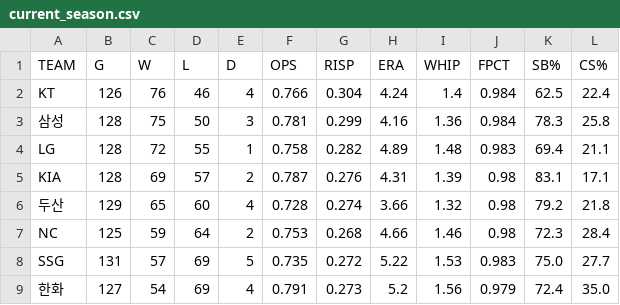
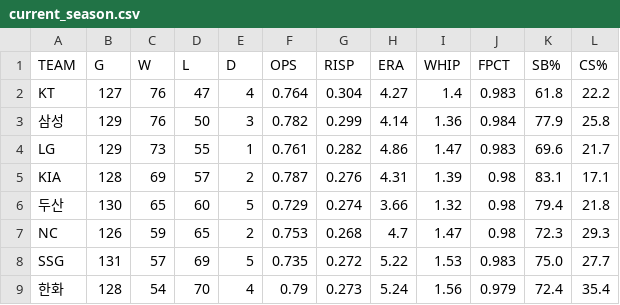
Before and after one commit to Teosoft7/pennant-watch, a CSV file: data/current_season.csv, drawn as a sheet; only a part is shown; the diff covers the shown part only.

```diff
--- a/data/current_season.csv
+++ b/data/current_season.csv
@@ -1,9 +1,9 @@
 TEAM,G,W,L,D,OPS,RISP,ERA,WHIP,FPCT,SB%,CS%
-KT,126,76,46,4,0.766,0.304,4.24,1.4,0.984,62.5,22.4
-삼성,128,75,50,3,0.781,0.299,4.16,1.36,0.984,78.3,25.8
-LG,128,72,55,1,0.758,0.282,4.89,1.48,0.983,69.4,21.1
+KT,127,76,47,4,0.764,0.304,4.27,1.4,0.983,61.8,22.2
+삼성,129,76,50,3,0.782,0.299,4.14,1.36,0.984,77.9,25.8
+LG,129,73,55,1,0.761,0.282,4.86,1.47,0.983,69.6,21.7
 KIA,128,69,57,2,0.787,0.276,4.31,1.39,0.98,83.1,17.1
-두산,129,65,60,4,0.728,0.274,3.66,1.32,0.98,79.2,21.8
-NC,125,59,64,2,0.753,0.268,4.66,1.46,0.98,72.3,28.4
+두산,130,65,60,5,0.729,0.274,3.66,1.32,0.98,79.4,21.8
+NC,126,59,65,2,0.753,0.268,4.7,1.47,0.98,72.3,29.3
 SSG,131,57,69,5,0.735,0.272,5.22,1.53,0.983,75.0,27.7
-한화,127,54,69,4,0.791,0.273,5.2,1.56,0.979,72.4,35.0
+한화,128,54,70,4,0.79,0.273,5.24,1.56,0.979,72.4,35.4
```
Also changed, not shown: 12 edited cells elsewhere in this file, data/standings_history.csv, 1 other file.
